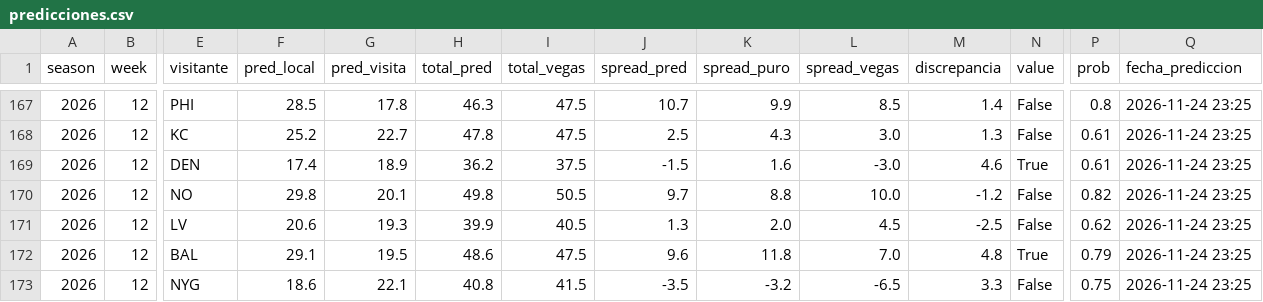
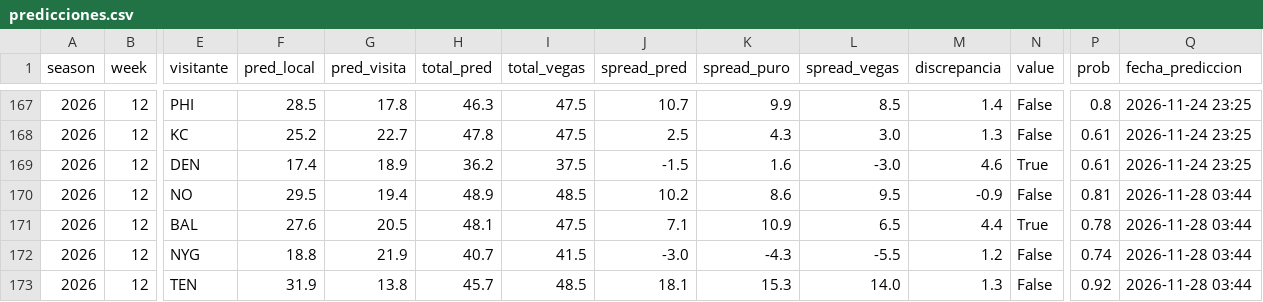
Before and after one commit to arturooponcee-arch/NFL, a CSV file: predicciones.csv, drawn as a sheet; only a part is shown, gaps mark what is left out; removed rows and columns are numbered as before the commit, all else as after; rows hold the shown columns only; the diff covers the shown part only; the diff names each change by its address in the sheet, - before the commit and + after, or states it on an @@ line.

```diff
--- a/predicciones.csv
+++ b/predicciones.csv
-F170 (pred_local): 29.8
+F170 (pred_local): 29.5
-G170 (pred_visita): 20.1
+G170 (pred_visita): 19.4
-H170 (total_pred): 49.8
+H170 (total_pred): 48.9
-I170 (total_vegas): 50.5
+I170 (total_vegas): 48.5
-J170 (spread_pred): 9.7
+J170 (spread_pred): 10.2
-K170 (spread_puro): 8.8
+K170 (spread_puro): 8.6
-L170 (spread_vegas): 10.0
+L170 (spread_vegas): 9.5
-M170 (discrepancia): -1.2
+M170 (discrepancia): -0.9
-P170 (prob): 0.82
+P170 (prob): 0.81
-Q170 (fecha_prediccion): 2026-11-24 23:25
+Q170 (fecha_prediccion): 2026-11-28 03:44
-row 171: 2026 | 12 | LV | 20.6 | 19.3 | 39.9 | 40.5 | 1.3 | 2.0 | 4.5 | -2.5 | False | 0.62 | 2026-11-24 23:25
-F171 (pred_local): 29.1
+F171 (pred_local): 27.6
-G171 (pred_visita): 19.5
+G171 (pred_visita): 20.5
-H171 (total_pred): 48.6
+H171 (total_pred): 48.1
-J171 (spread_pred): 9.6
+J171 (spread_pred): 7.1
-K171 (spread_puro): 11.8
+K171 (spread_puro): 10.9
-L171 (spread_vegas): 7.0
+L171 (spread_vegas): 6.5
-M171 (discrepancia): 4.8
+M171 (discrepancia): 4.4
-P171 (prob): 0.79
+P171 (prob): 0.78
-Q171:Q172 (fecha_prediccion): 2026-11-24 23:25
+Q171:Q172 (fecha_prediccion): 2026-11-28 03:44
-F172 (pred_local): 18.6
+F172 (pred_local): 18.8
-G172 (pred_visita): 22.1
+G172 (pred_visita): 21.9
-H172 (total_pred): 40.8
+H172 (total_pred): 40.7
-J172 (spread_pred): -3.5
+J172 (spread_pred): -3.0
-K172 (spread_puro): -3.2
+K172 (spread_puro): -4.3
-L172 (spread_vegas): -6.5
+L172 (spread_vegas): -5.5
-M172 (discrepancia): 3.3
+M172 (discrepancia): 1.2
-P172 (prob): 0.75
+P172 (prob): 0.74
+row 173: 2026 | 12 | TEN | 31.9 | 13.8 | 45.7 | 48.5 | 18.1 | 15.3 | 14.0 | 1.3 | False | 0.92 | 2026-11-28 03:44
```
Also changed, not shown: 2 added rows, 2 removed rows and 42 edited cells elsewhere in this file, 2 other files.
